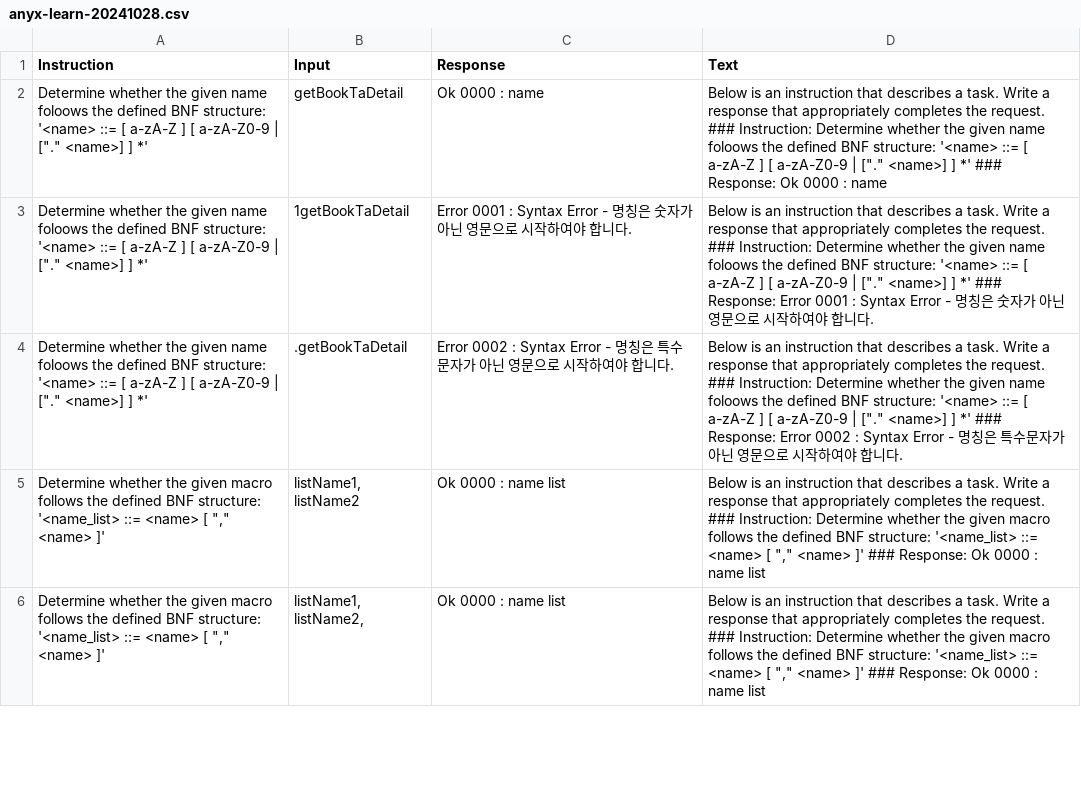
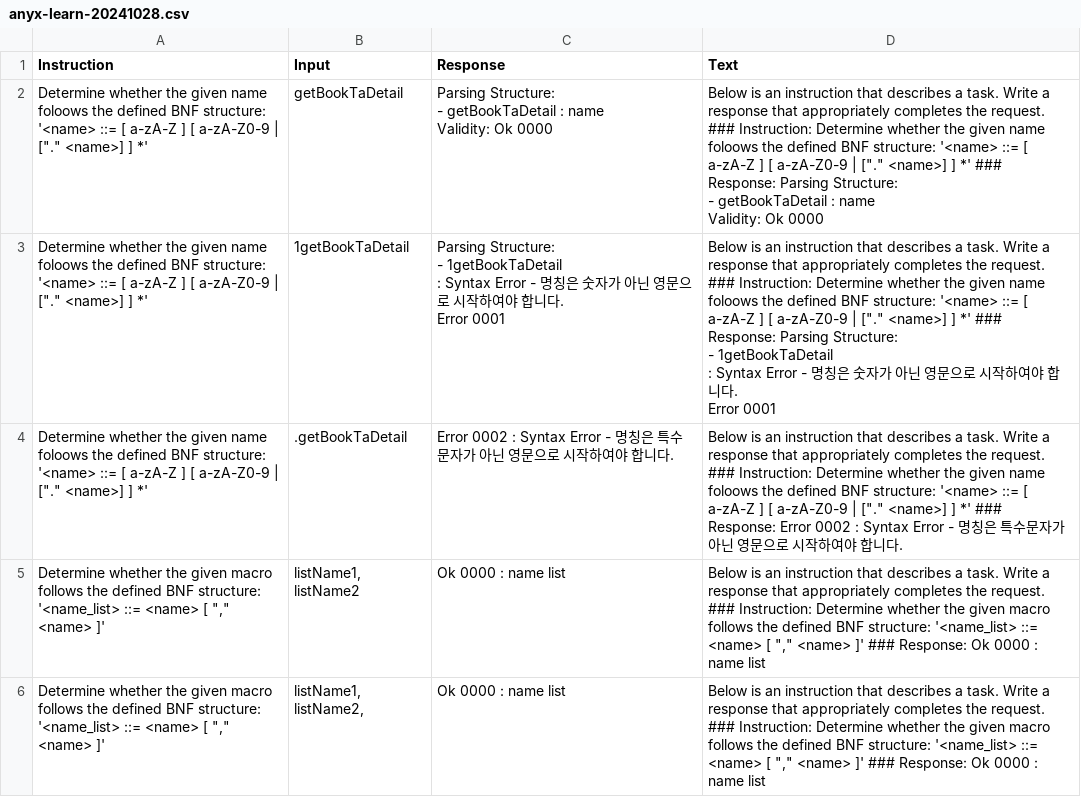
Before and after one commit to happy7dean/datas, a CSV file: anyx-learn-20241028.csv, drawn as a sheet; only a part is shown.

Commit message:
파싱결과 나오게 일부

```diff
--- a/anyx-learn-20241028.csv
+++ b/anyx-learn-20241028.csv
@@ -1,4 +1,14 @@
 Instruction,Input,Response,Text
-"Determine whether the given name foloows the defined BNF structure: '<name> ::= [ a-zA-Z ] [ a-zA-Z0-9 | [""."" <name>] ] *'",getBookTaDetail,Ok 0000 : name,"Below is an instruction that describes a task. Write a response that appropriately completes the request. ### Instruction: Determine whether the given name foloows the defined BNF structure: '<name> ::= [ a-zA-Z ] [ a-zA-Z0-9 | [""."" <name>] ] *' ### Response: Ok 0000 : name"
-"Determine whether the given name foloows the defined BNF structure: '<name> ::= [ a-zA-Z ] [ a-zA-Z0-9 | [""."" <name>] ] *'",1getBookTaDetail,Error 0001 : Syntax Error - 명칭은 숫자가 아닌 영문으로 시작하여야 합니다.,"Below is an instruction that describes a task. Write a response that appropriately completes the request. ### Instruction: Determine whether the given name foloows the defined BNF structure: '<name> ::= [ a-zA-Z ] [ a-zA-Z0-9 | [""."" <name>] ] *' ### Response: Error 0001 : Syntax Error - 명칭은 숫자가 아닌 영문으로 시작하여야 합니다."
+"Determine whether the given name foloows the defined BNF structure: '<name> ::= [ a-zA-Z ] [ a-zA-Z0-9 | [""."" <name>] ] *'",getBookTaDetail,"Parsing Structure:
+ - getBookTaDetail  : name
+Validity: Ok 0000","Below is an instruction that describes a task. Write a response that appropriately completes the request. ### Instruction: Determine whether the given name foloows the defined BNF structure: '<name> ::= [ a-zA-Z ] [ a-zA-Z0-9 | [""."" <name>] ] *' ### Response: Parsing Structure:
+ - getBookTaDetail  : name
+Validity: Ok 0000"
+"Determine whether the given name foloows the defined BNF structure: '<name> ::= [ a-zA-Z ] [ a-zA-Z0-9 | [""."" <name>] ] *'",1getBookTaDetail,"Parsing Structure:
+ - 1getBookTaDetail
+ : Syntax Error - 명칭은 숫자가 아닌 영문으로 시작하여야 합니다.
+Error 0001","Below is an instruction that describes a task. Write a response that appropriately completes the request. ### Instruction: Determine whether the given name foloows the defined BNF structure: '<name> ::= [ a-zA-Z ] [ a-zA-Z0-9 | [""."" <name>] ] *' ### Response: Parsing Structure:
+ - 1getBookTaDetail
+ : Syntax Error - 명칭은 숫자가 아닌 영문으로 시작하여야 합니다.
+Error 0001"
 "Determine whether the given name foloows the defined BNF structure: '<name> ::= [ a-zA-Z ] [ a-zA-Z0-9 | [""."" <name>] ] *'",.getBookTaDetail,Error 0002 : Syntax Error - 명칭은 특수문자가 아닌 영문으로 시작하여야 합니다.,"Below is an instruction that describes a task. Write a response that appropriately completes the request. ### Instruction: Determine whether the given name foloows the defined BNF structure: '<name> ::= [ a-zA-Z ] [ a-zA-Z0-9 | [""."" <name>] ] *' ### Response: Error 0002 : Syntax Error - 명칭은 특수문자가 아닌 영문으로 시작하여야 합니다."
```
